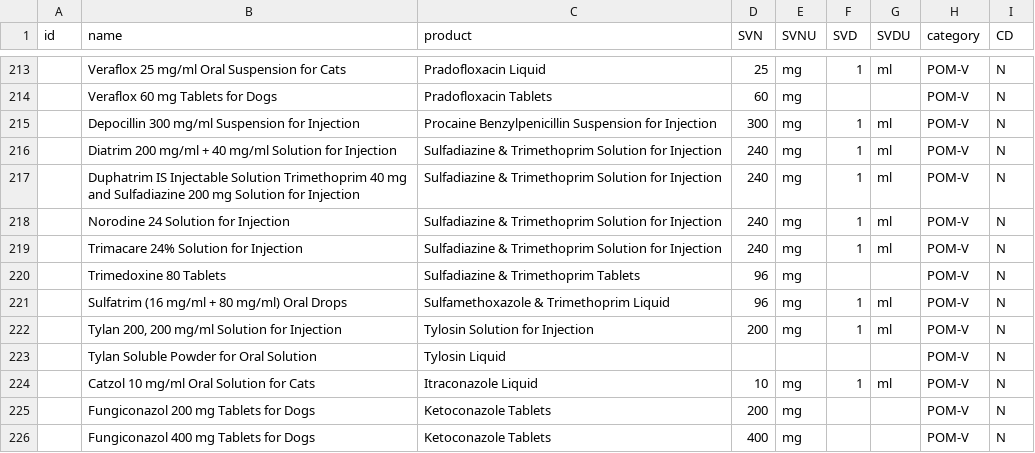
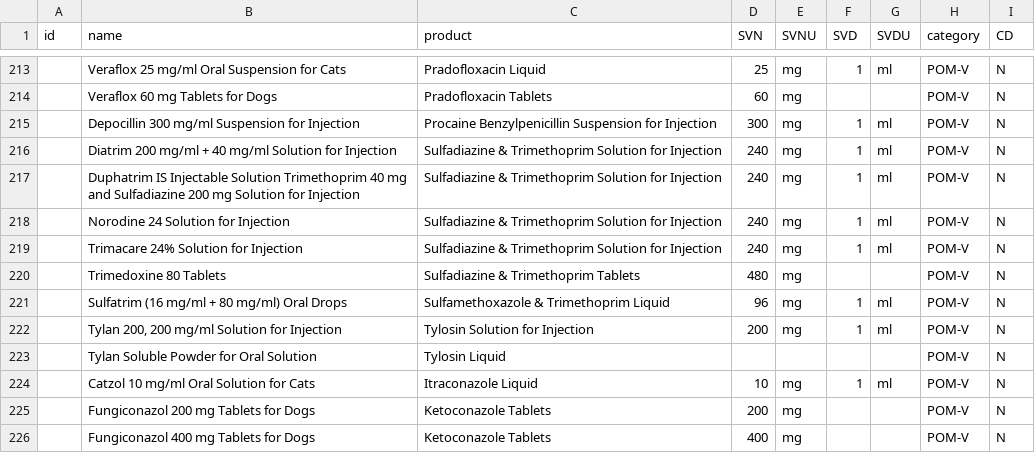
Before and after one commit to kvnb/medicinal-products, a CSV file: dictionaries/actual-products/uk/vmd-antimicrobials.csv, drawn as a sheet; only a part is shown, gaps mark what is left out.

Commit message:
Trimedoxine error
Misentered Trimedoxine 80 concentration as that of Sulfatrim. Corrected to 480mg

```diff
--- a/dictionaries/actual-products/uk/vmd-antimicrobials.csv
+++ b/dictionaries/actual-products/uk/vmd-antimicrobials.csv
@@ -219,3 +219,3 @@ id,name,product,SVN,SVNU,SVD,SVDU,category,CD
 ,Trimacare 24% Solution for Injection,Sulfadiazine & Trimethoprim Solution for Injection,240,mg,1,ml,POM-V,N
-,Trimedoxine 80 Tablets,Sulfadiazine & Trimethoprim Tablets,96,mg,,,POM-V,N
+,Trimedoxine 80 Tablets,Sulfadiazine & Trimethoprim Tablets,480,mg,,,POM-V,N
 ,Sulfatrim (16 mg/ml + 80 mg/ml) Oral Drops,Sulfamethoxazole & Trimethoprim Liquid,96,mg,1,ml,POM-V,N
```
